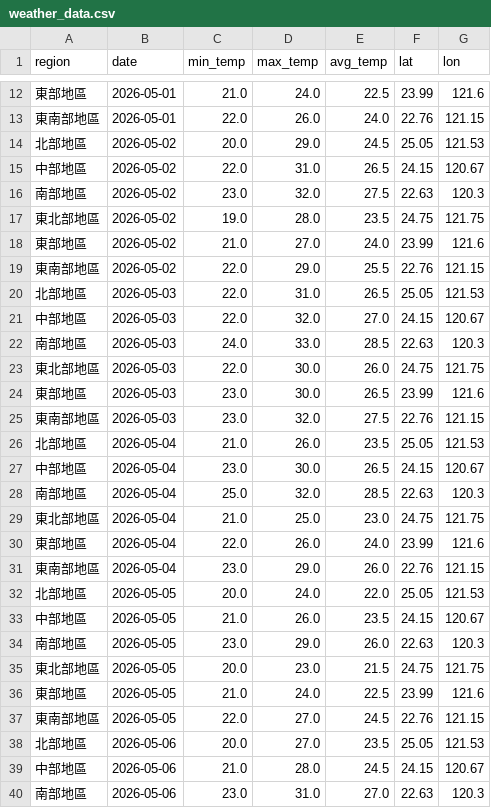
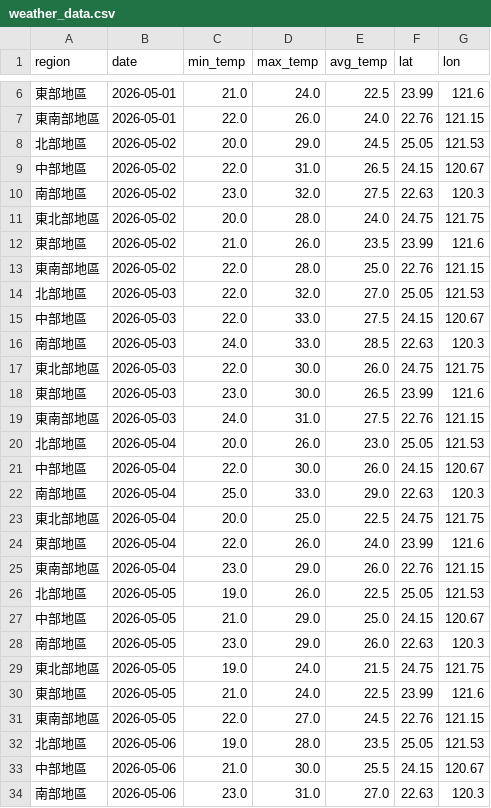
Before and after one commit to coke5151/iot2026-weather-hw2, a CSV file: weather_data.csv, drawn as a sheet; only a part is shown, gaps mark what is left out; the diff covers the shown part only.

```diff
--- a/weather_data.csv
+++ b/weather_data.csv
@@ -16,7 +10,7 @@
 南部地區,2026-05-02,23.0,32.0,27.5,22.63,120.3
-東北部地區,2026-05-02,19.0,28.0,23.5,24.75,121.75
-東部地區,2026-05-02,21.0,27.0,24.0,23.99,121.6
-東南部地區,2026-05-02,22.0,29.0,25.5,22.76,121.15
-北部地區,2026-05-03,22.0,31.0,26.5,25.05,121.53
-中部地區,2026-05-03,22.0,32.0,27.0,24.15,120.67
+東北部地區,2026-05-02,20.0,28.0,24.0,24.75,121.75
+東部地區,2026-05-02,21.0,26.0,23.5,23.99,121.6
+東南部地區,2026-05-02,22.0,28.0,25.0,22.76,121.15
+北部地區,2026-05-03,22.0,32.0,27.0,25.05,121.53
+中部地區,2026-05-03,22.0,33.0,27.5,24.15,120.67
 南部地區,2026-05-03,24.0,33.0,28.5,22.63,120.3
@@ -24,17 +18,17 @@
 東部地區,2026-05-03,23.0,30.0,26.5,23.99,121.6
-東南部地區,2026-05-03,23.0,32.0,27.5,22.76,121.15
-北部地區,2026-05-04,21.0,26.0,23.5,25.05,121.53
-中部地區,2026-05-04,23.0,30.0,26.5,24.15,120.67
-南部地區,2026-05-04,25.0,32.0,28.5,22.63,120.3
-東北部地區,2026-05-04,21.0,25.0,23.0,24.75,121.75
+東南部地區,2026-05-03,24.0,31.0,27.5,22.76,121.15
+北部地區,2026-05-04,20.0,26.0,23.0,25.05,121.53
+中部地區,2026-05-04,22.0,30.0,26.0,24.15,120.67
+南部地區,2026-05-04,25.0,33.0,29.0,22.63,120.3
+東北部地區,2026-05-04,20.0,25.0,22.5,24.75,121.75
 東部地區,2026-05-04,22.0,26.0,24.0,23.99,121.6
 東南部地區,2026-05-04,23.0,29.0,26.0,22.76,121.15
-北部地區,2026-05-05,20.0,24.0,22.0,25.05,121.53
-中部地區,2026-05-05,21.0,26.0,23.5,24.15,120.67
+北部地區,2026-05-05,19.0,26.0,22.5,25.05,121.53
+中部地區,2026-05-05,21.0,29.0,25.0,24.15,120.67
 南部地區,2026-05-05,23.0,29.0,26.0,22.63,120.3
-東北部地區,2026-05-05,20.0,23.0,21.5,24.75,121.75
+東北部地區,2026-05-05,19.0,24.0,21.5,24.75,121.75
 東部地區,2026-05-05,21.0,24.0,22.5,23.99,121.6
 東南部地區,2026-05-05,22.0,27.0,24.5,22.76,121.15
-北部地區,2026-05-06,20.0,27.0,23.5,25.05,121.53
-中部地區,2026-05-06,21.0,28.0,24.5,24.15,120.67
+北部地區,2026-05-06,19.0,28.0,23.5,25.05,121.53
+中部地區,2026-05-06,21.0,30.0,25.5,24.15,120.67
 南部地區,2026-05-06,23.0,31.0,27.0,22.63,120.3
```
Also changed, not shown: 6 added rows, 6 removed rows and 4 edited cells elsewhere in this file, 1 other file.
